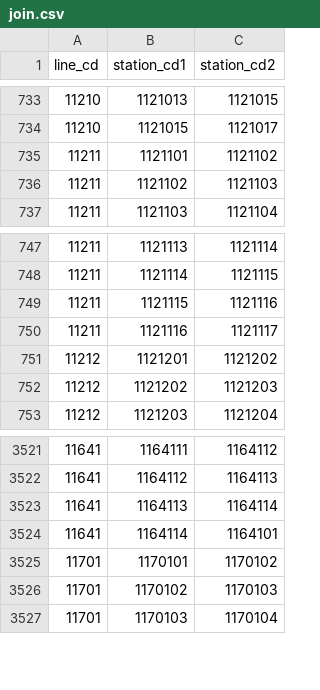
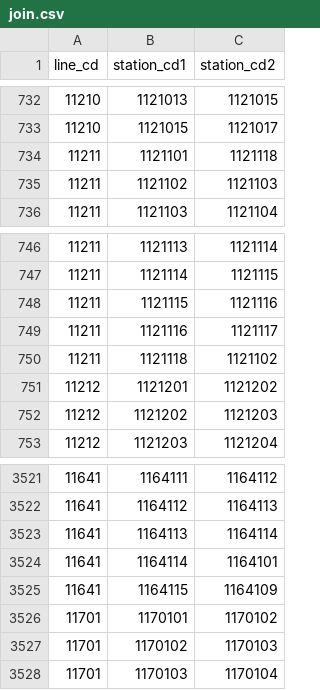
Before and after one commit to ryhoh/SQLgei, a CSV file: data/eki/join.csv, drawn as a sheet; only a part is shown, gaps mark what is left out; the diff covers the shown part only.

```diff
--- a/data/eki/join.csv
+++ b/data/eki/join.csv
@@ -734,3 +733,3 @@ line_cd,station_cd1,station_cd2
 11210,1121015,1121017
-11211,1121101,1121102
+11211,1121101,1121118
 11211,1121102,1121103
@@ -750,2 +749,3 @@ line_cd,station_cd1,station_cd2
 11211,1121116,1121117
+11211,1121118,1121102
 11212,1121201,1121202
@@ -3524,2 +3524,3 @@ line_cd,station_cd1,station_cd2
 11641,1164114,1164101
+11641,1164115,1164109
 11701,1170101,1170102
```
Also changed, not shown: 5 added rows, 2 removed rows and 2 edited cells elsewhere in this file, data/eki/line.csv, 2 other files.
